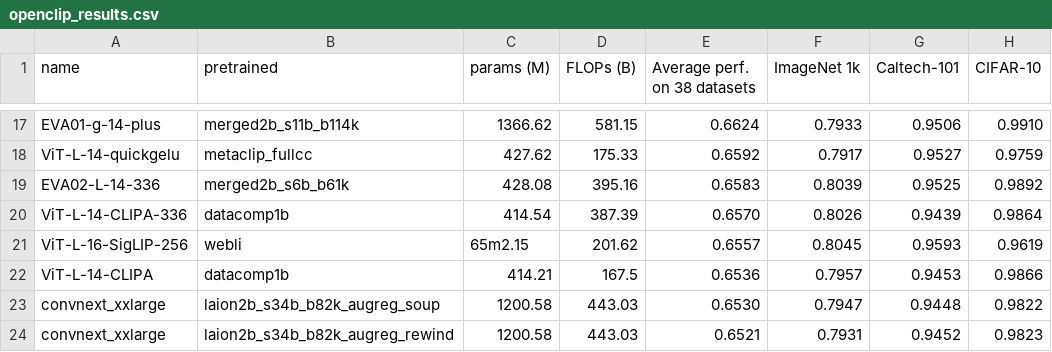
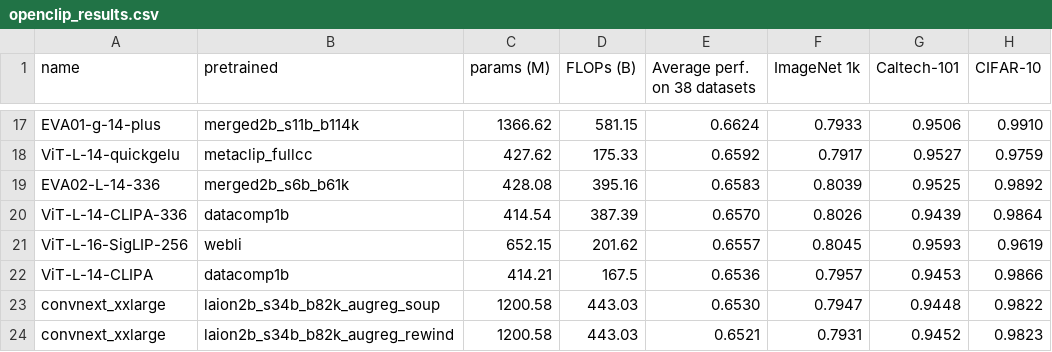
Before and after one commit to mlfoundations/open_clip, a CSV file: docs/openclip_results.csv, drawn as a sheet; only a part is shown, gaps mark what is left out; the diff names each change by its address in the sheet, - before the commit and + after, or states it on an @@ line.

Commit message:
Fix typo

```diff
--- a/docs/openclip_results.csv
+++ b/docs/openclip_results.csv
-C21 (params (M)): 65m2.15
+C21 (params (M)): 652.15
```
